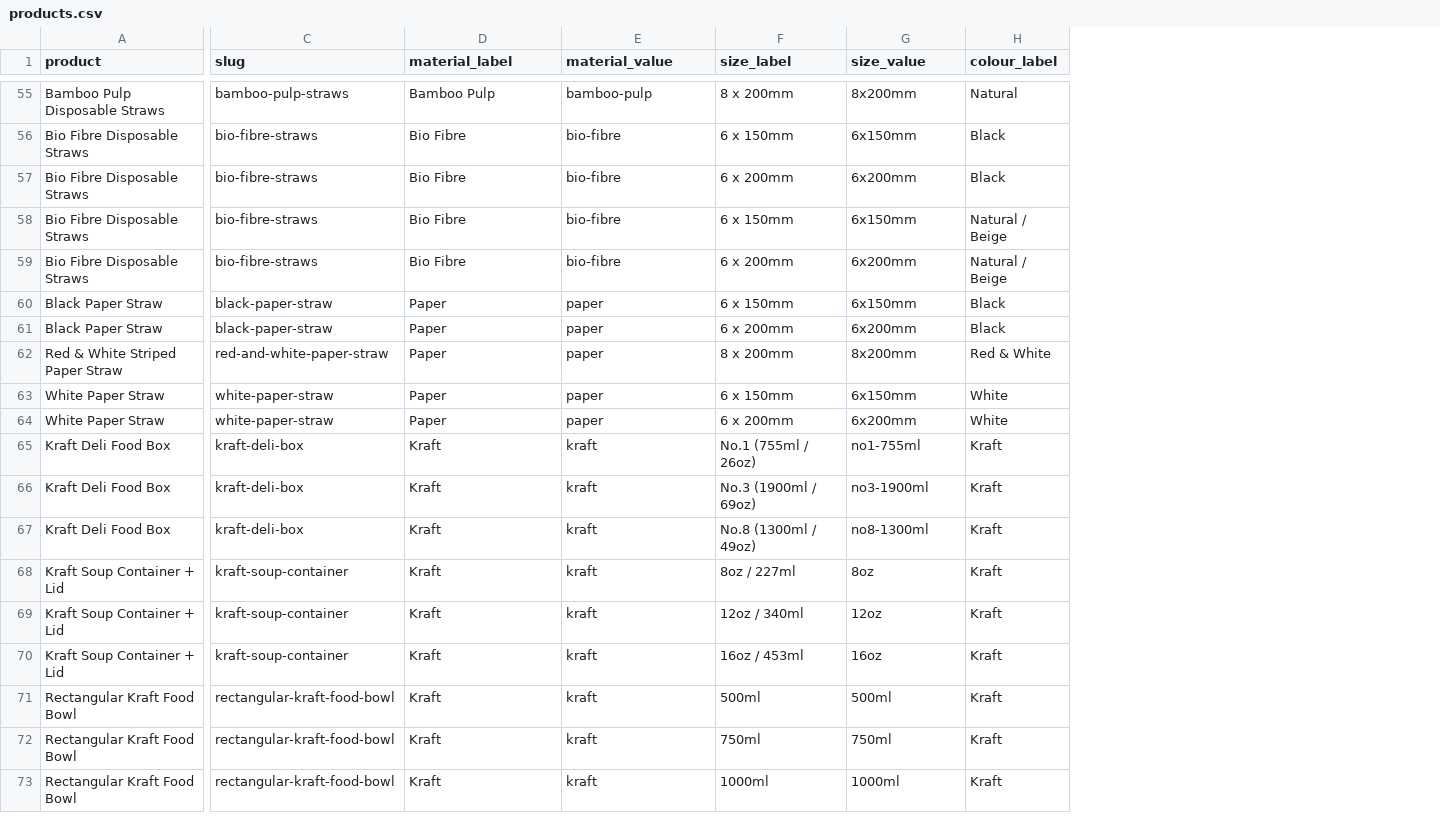
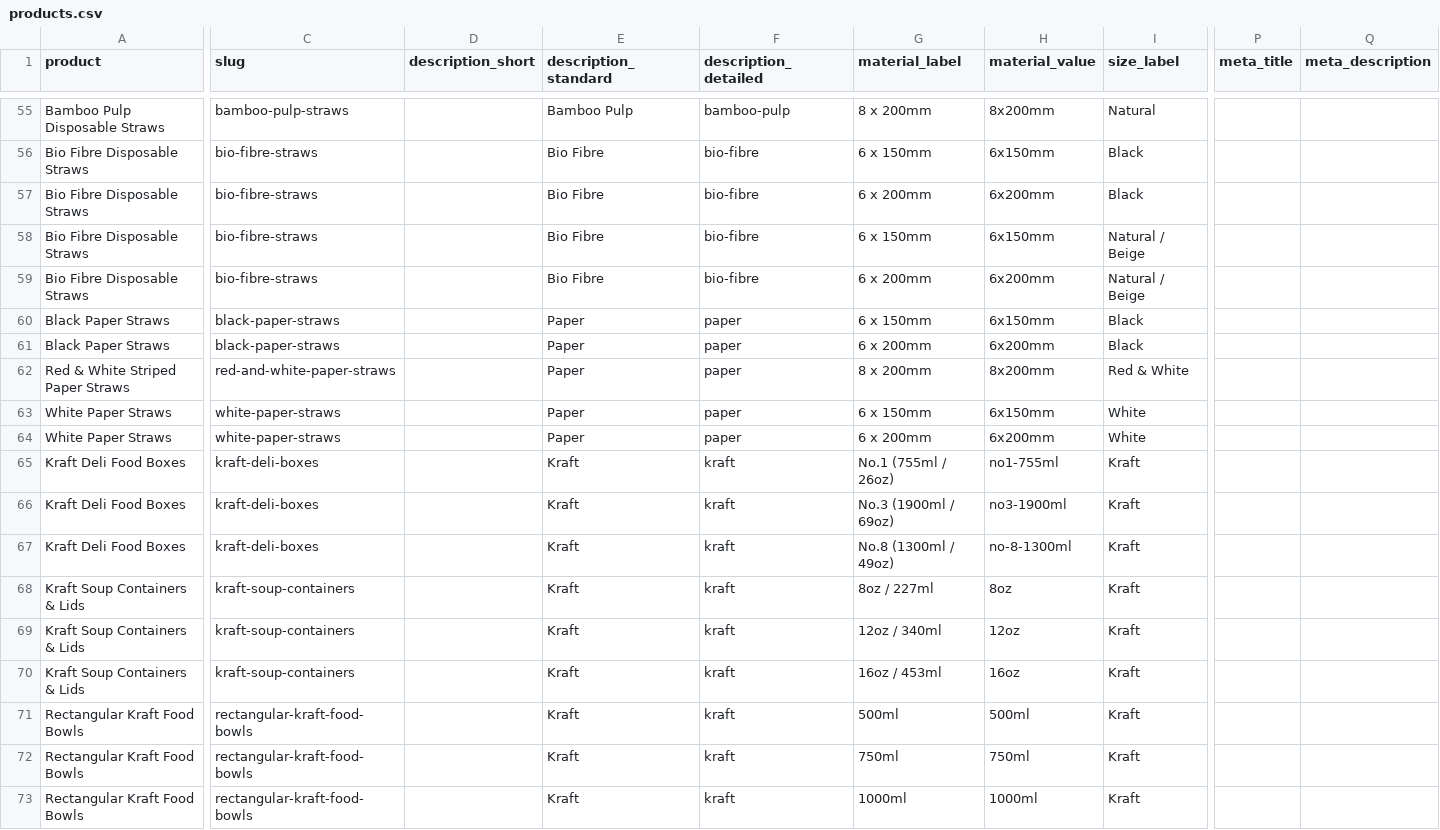
Before and after one commit to bandbeco/afida-b2c, a CSV file: lib/data/products.csv, drawn as a sheet; only a part is shown, gaps mark what is left out; addresses are those after the commit; the diff covers the shown part only; the diff names each change by its address in the sheet, - before the commit and + after, or states it on an @@ line.

```diff
--- a/lib/data/products.csv
+++ b/lib/data/products.csv
+column D (description_short), empty
+column P (meta_title), empty
+column Q (meta_description), empty
-E1: material_label
+E1: description_standard
-F1: material_value
+F1: description_detailed
-G1: size_label
+G1: material_label
-H1: size_value
+H1: material_value
-I1: colour_label
+I1: size_label
-A60:A61 (product): Black Paper Straw
+A60:A61 (product): Black Paper Straws
-C60:C61 (slug): black-paper-straw
+C60:C61 (slug): black-paper-straws
-A62 (product): Red & White Striped Paper Straw
+A62 (product): Red & White Striped Paper Straws
-C62 (slug): red-and-white-paper-straw
+C62 (slug): red-and-white-paper-straws
-A63:A64 (product): White Paper Straw
+A63:A64 (product): White Paper Straws
-C63:C64 (slug): white-paper-straw
+C63:C64 (slug): white-paper-straws
-A65:A67 (product): Kraft Deli Food Box
+A65:A67 (product): Kraft Deli Food Boxes
-C65:C67 (slug): kraft-deli-box
+C65:C67 (slug): kraft-deli-boxes
-H67 (material_value): no8-1300ml
+H67 (material_value): no-8-1300ml
-A68:A70 (product): Kraft Soup Container + Lid
+A68:A70 (product): Kraft Soup Containers & Lids
-C68:C70 (slug): kraft-soup-container
+C68:C70 (slug): kraft-soup-containers
-A71:A73 (product): Rectangular Kraft Food Bowl
+A71:A73 (product): Rectangular Kraft Food Bowls
-C71:C73 (slug): rectangular-kraft-food-bowl
+C71:C73 (slug): rectangular-kraft-food-bowls
```
Also changed, not shown: 88 edited cells elsewhere in this file, 1 other file.
